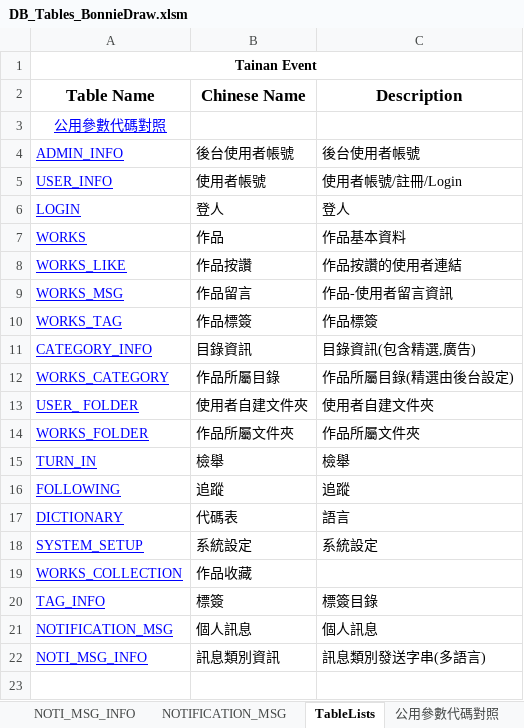
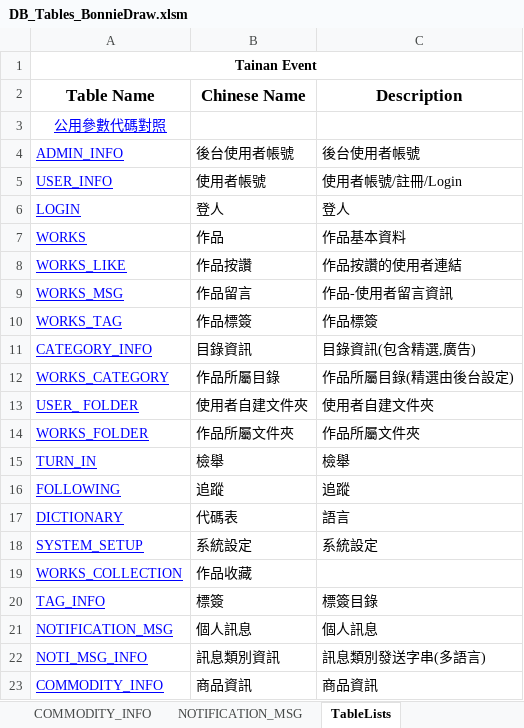
Before and after one commit to jimmyxiao/Bonnie, an Excel workbook: doc/SASD/DB_Tables_BonnieDraw.xlsm, sheet TableLists, drawn as a sheet; values as stored, in another font and other column widths than the file's, no borders; the diff names each change by its address in the sheet, - before the commit and + after, or states it on an @@ line.

```diff
--- a/doc/SASD/DB_Tables_BonnieDraw.xlsm (sheet TableLists)
+++ b/doc/SASD/DB_Tables_BonnieDraw.xlsm (sheet TableLists)
-sheet tab: NOTI_MSG_INFO
+sheet tab: COMMODITY_INFO
+row 23: COMMODITY_INFO | 商品資訊 | 商品資訊
```
Also changed, not shown: sheet COMMODITY_INFO, charts or pictures, doc/SASD/WebAPIBonnieDraw.xlsm, 5 other files.
